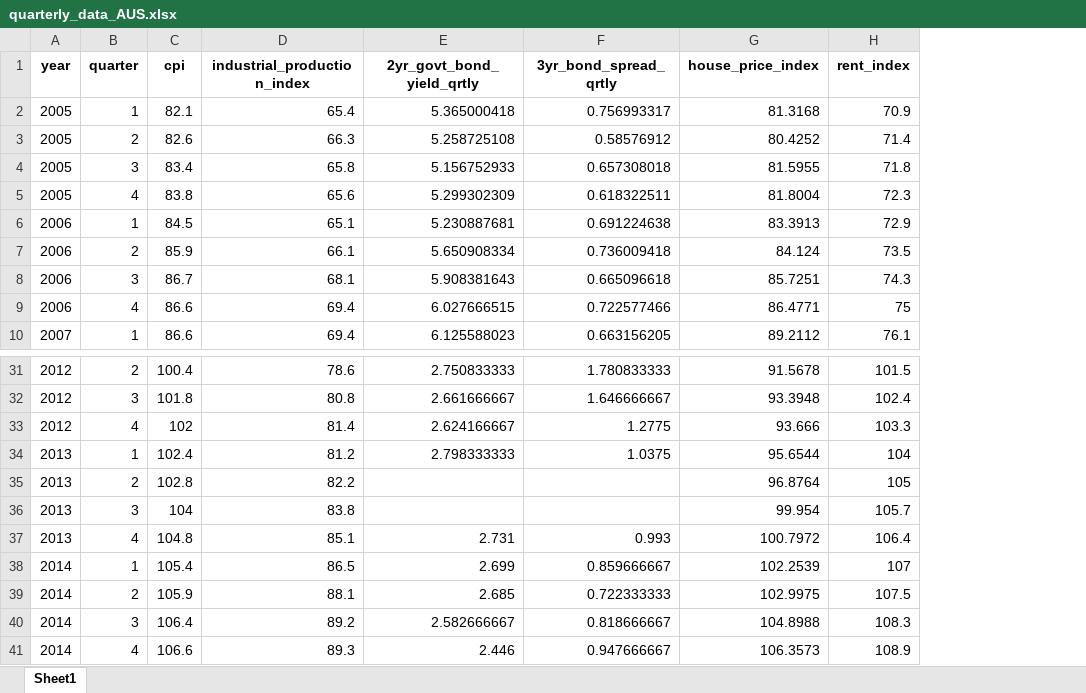
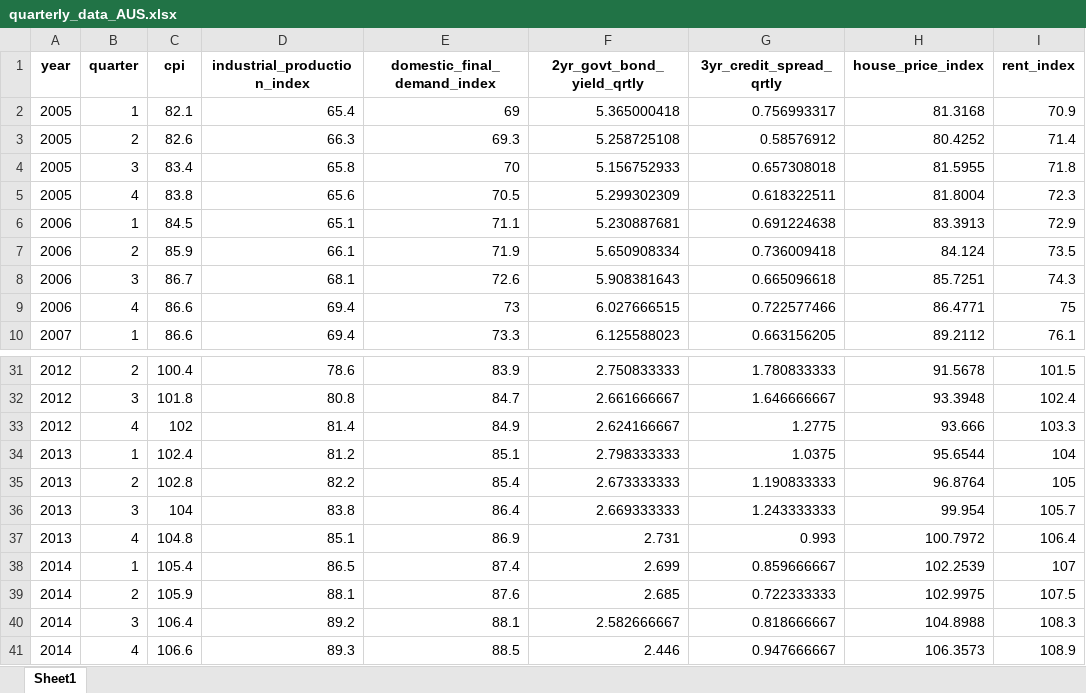
Before and after one commit to anna-mn-liang/econ6912-replication, an Excel workbook: data/quarterly_data_AUS.xlsx, sheet Sheet1, drawn as a sheet; only a part is shown, gaps mark what is left out; values as stored, in another font and other column widths than the file's, no borders; addresses are those after the commit; the diff names each change by its address in the sheet, - before the commit and + after, or states it on an @@ line.

Commit message:
Feat: add AUS data
Add the folder of AUS raw data files and the notebook to clean the data and generate the xlsx spreadsheet for the scripts to read in.

```diff
--- a/data/quarterly_data_AUS.xlsx (sheet Sheet1)
+++ b/data/quarterly_data_AUS.xlsx (sheet Sheet1)
+column E (domestic_final_demand_index), rows 2-10: 69 | 69.3 | 70 | 70.5 | 71.1 | 71.9 | 72.6 | 73 | 73.3; rows 31-41: 83.9 | 84.7 | 84.9 | 85.1 | 85.4 | 86.4 | 86.9 | 87.4 | 87.6 | 88.1 | 88.5
-G1: 3yr_bond_spread_qrtly
+G1: 3yr_credit_spread_qrtly
-F35 (2yr_govt_bond_yield_qrtly): (empty)
+F35 (2yr_govt_bond_yield_qrtly): 2.673333333
-G35 (3yr_credit_spread_qrtly): (empty)
+G35 (3yr_credit_spread_qrtly): 1.190833333
-F36 (2yr_govt_bond_yield_qrtly): (empty)
+F36 (2yr_govt_bond_yield_qrtly): 2.669333333
-G36 (3yr_credit_spread_qrtly): (empty)
+G36 (3yr_credit_spread_qrtly): 1.243333333
```
Also changed, not shown: 17 other files.
